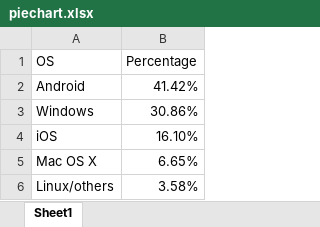
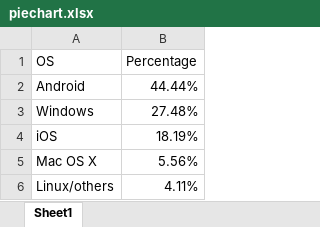
Before and after one commit to jcsaezal/lin-reveal, an Excel workbook: charts/piechart.xlsx, sheet Sheet1, drawn as a sheet; values as stored, in another font and other column widths than the file's, no borders; charts and pictures not drawn; the diff names each change by its address in the sheet, - before the commit and + after, or states it on an @@ line.

```diff
--- a/charts/piechart.xlsx (sheet Sheet1)
+++ b/charts/piechart.xlsx (sheet Sheet1)
-B2 (Percentage): 41.42%
+B2 (Percentage): 44.44%
-B3 (Percentage): 30.86%
+B3 (Percentage): 27.48%
-B4 (Percentage): 16.10%
+B4 (Percentage): 18.19%
-B5 (Percentage): 6.65%
+B5 (Percentage): 5.56%
-B6 (Percentage): 3.58%
+B6 (Percentage): 4.11%
```
Also changed, not shown: charts or pictures, 7 other files.
